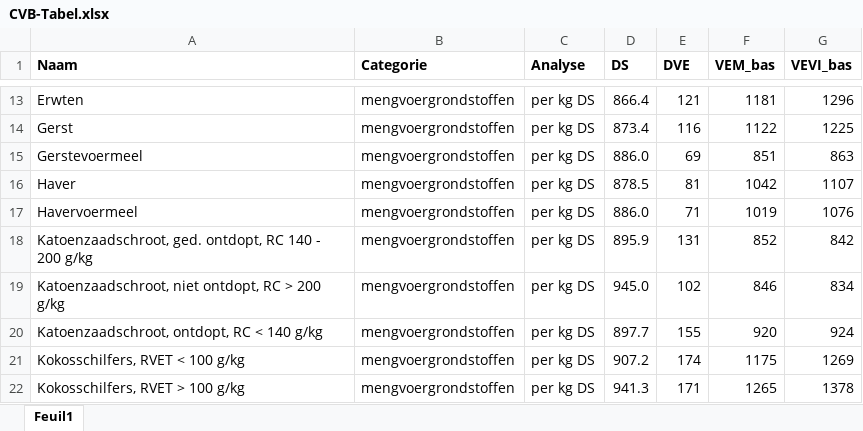
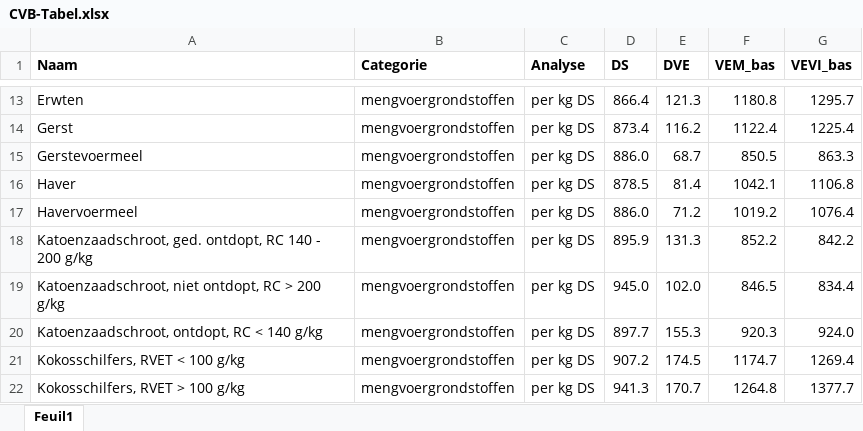
Before and after one commit to Yussri-dev/Drupal-RekeningTool, an Excel workbook: CVB-Tabel.xlsx, sheet Feuil1, drawn as a sheet; only a part is shown, gaps mark what is left out; values as stored, in another font and other column widths than the file's, no borders; the diff covers the shown part only; the diff names each change by its address in the sheet, - before the commit and + after, or states it on an @@ line.

```diff
--- a/CVB-Tabel.xlsx (sheet Feuil1)
+++ b/CVB-Tabel.xlsx (sheet Feuil1)
-E13 (DVE): 121
+E13 (DVE): 121.3
-F13 (VEM_bas): 1181
+F13 (VEM_bas): 1180.8
-G13 (VEVI_bas): 1296
+G13 (VEVI_bas): 1295.7
-E14 (DVE): 116
+E14 (DVE): 116.2
-F14 (VEM_bas): 1122
+F14 (VEM_bas): 1122.4
-G14 (VEVI_bas): 1225
+G14 (VEVI_bas): 1225.4
-E15 (DVE): 69
+E15 (DVE): 68.7
-F15 (VEM_bas): 851
+F15 (VEM_bas): 850.5
-G15 (VEVI_bas): 863
+G15 (VEVI_bas): 863.3
-E16 (DVE): 81
+E16 (DVE): 81.4
-F16 (VEM_bas): 1042
+F16 (VEM_bas): 1042.1
-G16 (VEVI_bas): 1107
+G16 (VEVI_bas): 1106.8
-E17 (DVE): 71
+E17 (DVE): 71.2
-F17 (VEM_bas): 1019
+F17 (VEM_bas): 1019.2
-G17 (VEVI_bas): 1076
+G17 (VEVI_bas): 1076.4
-E18 (DVE): 131
+E18 (DVE): 131.3
-F18 (VEM_bas): 852
+F18 (VEM_bas): 852.2
-G18 (VEVI_bas): 842
+G18 (VEVI_bas): 842.2
-E19 (DVE): 102
+E19 (DVE): 102.0
-F19 (VEM_bas): 846
+F19 (VEM_bas): 846.5
-G19 (VEVI_bas): 834
+G19 (VEVI_bas): 834.4
-E20 (DVE): 155
+E20 (DVE): 155.3
-F20 (VEM_bas): 920
+F20 (VEM_bas): 920.3
-G20 (VEVI_bas): 924
+G20 (VEVI_bas): 924.0
-E21 (DVE): 174
+E21 (DVE): 174.5
-F21 (VEM_bas): 1175
+F21 (VEM_bas): 1174.7
-G21 (VEVI_bas): 1269
+G21 (VEVI_bas): 1269.4
-E22 (DVE): 171
+E22 (DVE): 170.7
-F22 (VEM_bas): 1265
+F22 (VEM_bas): 1264.8
-G22 (VEVI_bas): 1378
+G22 (VEVI_bas): 1377.7
```
Also changed, not shown: 519 edited cells elsewhere in this sheet, 1 other file.
